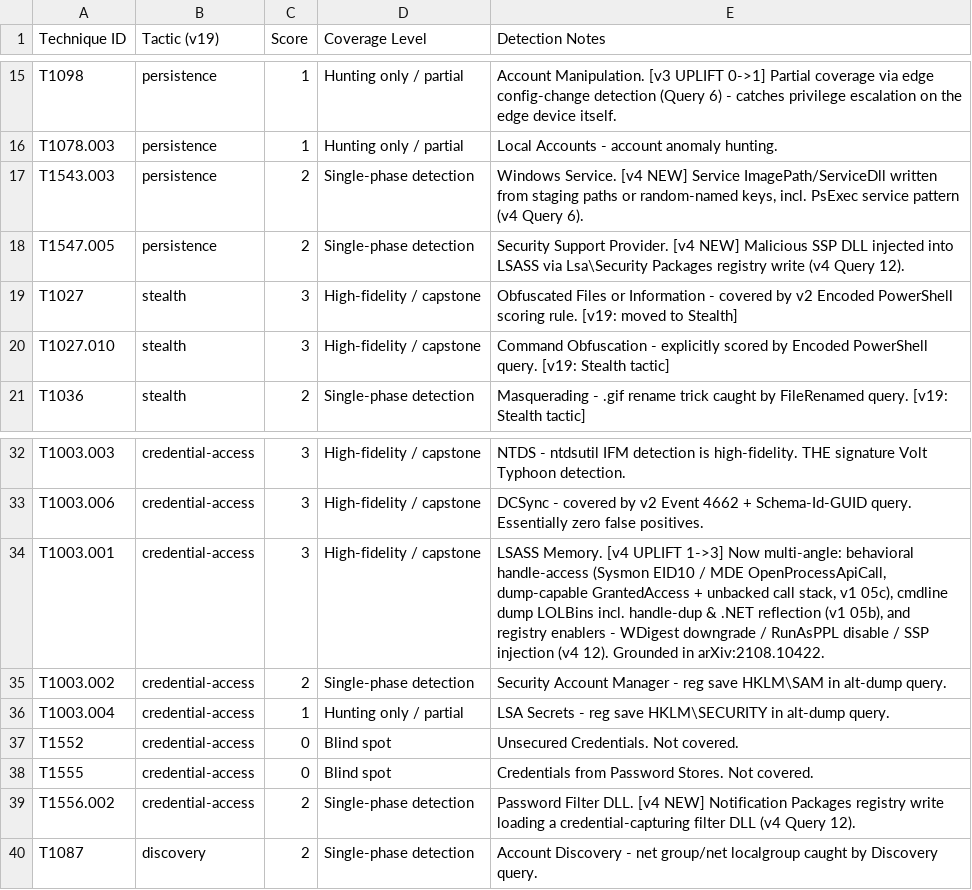
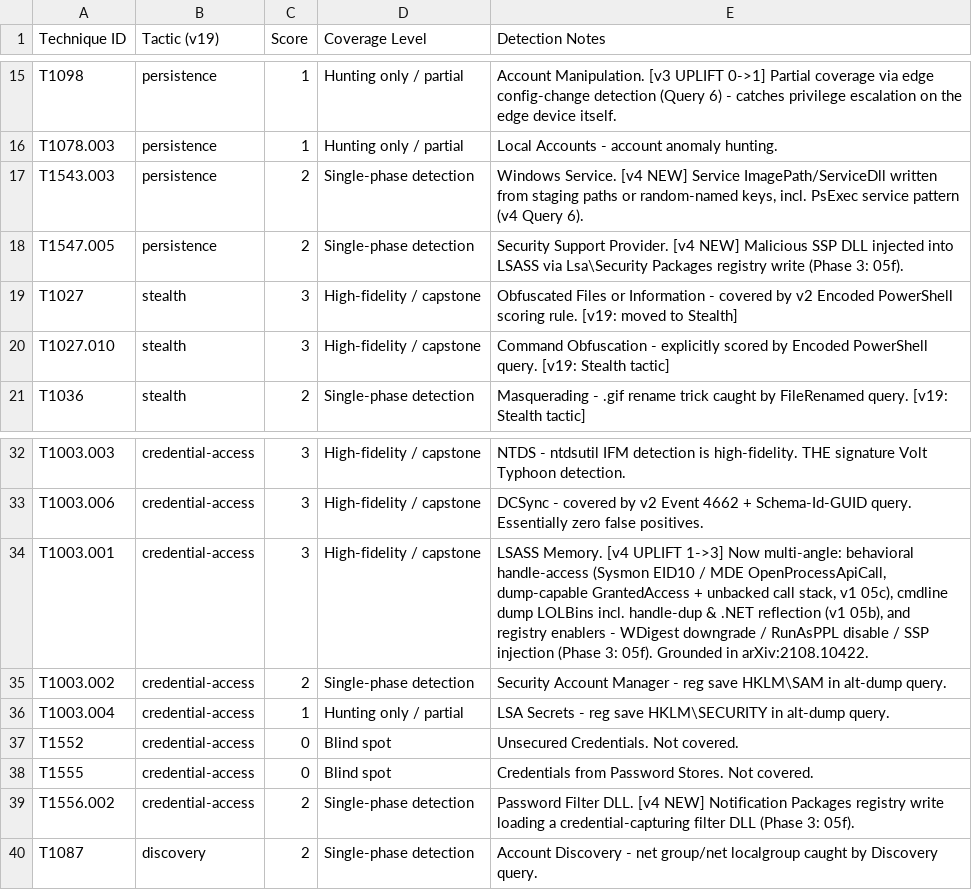
Before and after one commit to cartpjwtl-hue/volt-typhoon-detection, a CSV file: mitre/volt_typhoon_coverage_v19_v4.csv, drawn as a sheet; only a part is shown, gaps mark what is left out.

```diff
--- a/mitre/volt_typhoon_coverage_v19_v4.csv
+++ b/mitre/volt_typhoon_coverage_v19_v4.csv
@@ -17,3 +17,3 @@ T1078.003,persistence,1,Hunting only / partial,Local Accounts - account anomaly
 T1543.003,persistence,2,Single-phase detection,"Windows Service. [v4 NEW] Service ImagePath/ServiceDll written from staging paths or random-named keys, incl. PsExec service pattern (v4 Query 6)."
-T1547.005,persistence,2,Single-phase detection,Security Support Provider. [v4 NEW] Malicious SSP DLL injected into LSASS via Lsa\Security Packages registry write (v4 Query 12).
+T1547.005,persistence,2,Single-phase detection,Security Support Provider. [v4 NEW] Malicious SSP DLL injected into LSASS via Lsa\Security Packages registry write (Phase 3: 05f).
 T1027,stealth,3,High-fidelity / capstone,Obfuscated Files or Information - covered by v2 Encoded PowerShell scoring rule. [v19: moved to Stealth]
@@ -33,3 +33,3 @@ T1003.003,credential-access,3,High-fidelity / capstone,NTDS - ntdsutil IFM detec
 T1003.006,credential-access,3,High-fidelity / capstone,DCSync - covered by v2 Event 4662 + Schema-Id-GUID query. Essentially zero false positives.
-T1003.001,credential-access,3,High-fidelity / capstone,"LSASS Memory. [v4 UPLIFT 1->3] Now multi-angle: behavioral handle-access (Sysmon EID10 / MDE OpenProcessApiCall, dump-capable GrantedAccess + unbacked call stack, v1 05c), cmdline dump LOLBins incl. handle-dup & .NET reflection (v1 05b), and registry enablers - WDigest downgrade / RunAsPPL disable / SSP injection (v4 12). Grounded in arXiv:2108.10422."
+T1003.001,credential-access,3,High-fidelity / capstone,"LSASS Memory. [v4 UPLIFT 1->3] Now multi-angle: behavioral handle-access (Sysmon EID10 / MDE OpenProcessApiCall, dump-capable GrantedAccess + unbacked call stack, v1 05c), cmdline dump LOLBins incl. handle-dup & .NET reflection (v1 05b), and registry enablers - WDigest downgrade / RunAsPPL disable / SSP injection (Phase 3: 05f). Grounded in arXiv:2108.10422."
 T1003.002,credential-access,2,Single-phase detection,Security Account Manager - reg save HKLM\SAM in alt-dump query.
@@ -38,3 +38,3 @@ T1552,credential-access,0,Blind spot,Unsecured Credentials. Not covered.
 T1555,credential-access,0,Blind spot,Credentials from Password Stores. Not covered.
-T1556.002,credential-access,2,Single-phase detection,Password Filter DLL. [v4 NEW] Notification Packages registry write loading a credential-capturing filter DLL (v4 Query 12).
+T1556.002,credential-access,2,Single-phase detection,Password Filter DLL. [v4 NEW] Notification Packages registry write loading a credential-capturing filter DLL (Phase 3: 05f).
 T1087,discovery,2,Single-phase detection,Account Discovery - net group/net localgroup caught by Discovery query.
```
Also changed, not shown: 9 other files.
